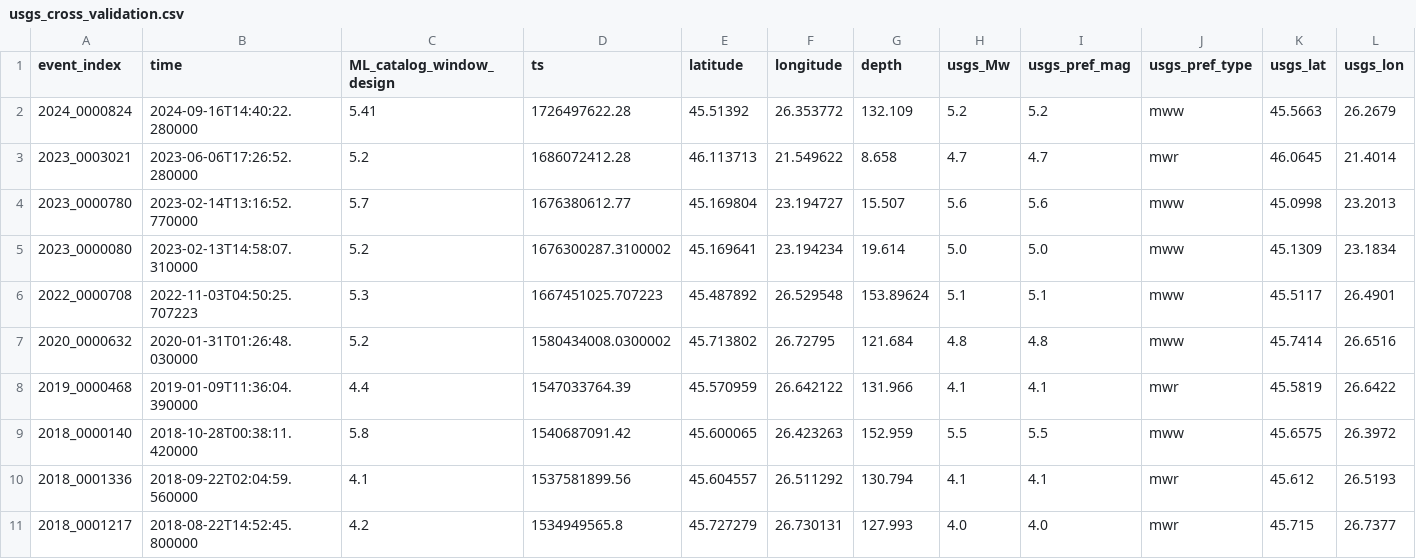
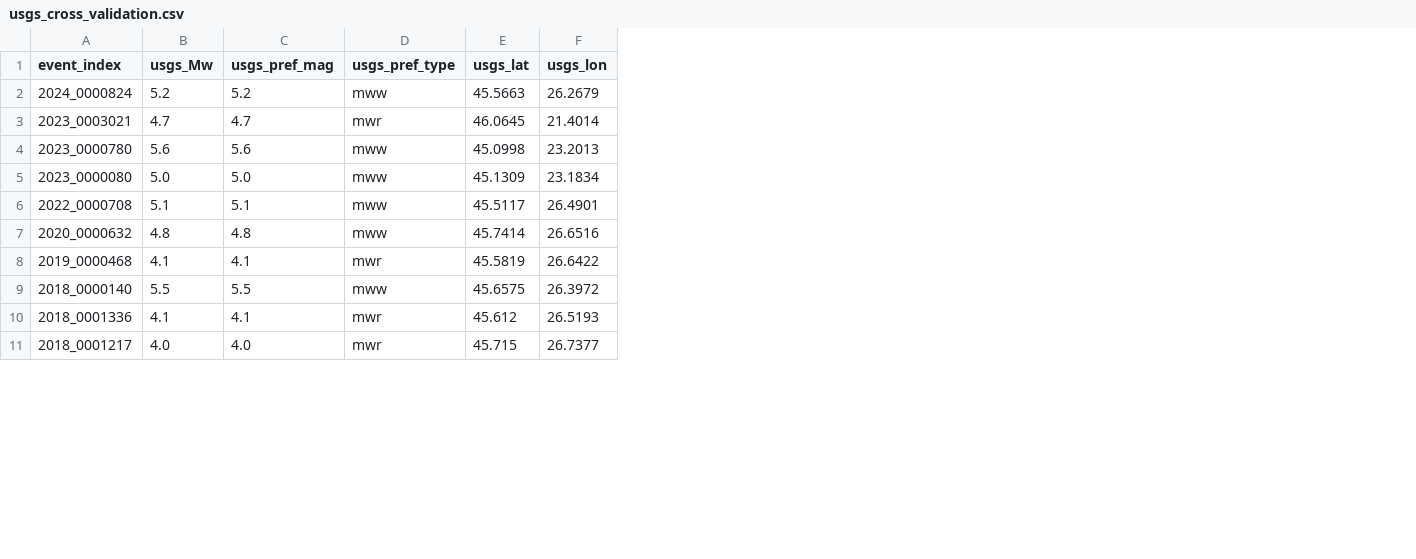
Before and after one commit to tso1257771/RoSE, a CSV file: magnitudes/calibration/usgs_cross_validation.csv, drawn as a sheet; only a part is shown; the diff names each change by its address in the sheet, - before the commit and + after, or states it on an @@ line.

```diff
--- a/magnitudes/calibration/usgs_cross_validation.csv
+++ b/magnitudes/calibration/usgs_cross_validation.csv
-column B (time), rows 2-11: 2024-09-16T14:40:22.280000 | 2023-06-06T17:26:52.280000 | 2023-02-14T13:16:52.770000 | 2023-02-13T14:58:07.310000 | 2022-11-03T04:50:25.707223 | 2020-01-31T01:26:48.030000 | 2019-01-09T11:36:04.390000 | 2018-10-28T00:38:11.420000 | 2018-09-22T02:04:59.560000 | 2018-08-22T14:52:45.800000
-column C (ML_catalog_window_design), rows 2-11: 5.41 | 5.2 | 5.7 | 5.2 | 5.3 | 5.2 | 4.4 | 5.8 | 4.1 | 4.2
-column D (ts), rows 2-11: 1726497622.28 | 1686072412.28 | 1676380612.77 | 1676300287.3100002 | 1667451025.707223 | 1580434008.0300002 | 1547033764.39 | 1540687091.42 | 1537581899.56 | 1534949565.8
-column E (latitude), rows 2-11: 45.51392 | 46.113713 | 45.169804 | 45.169641 | 45.487892 | 45.713802 | 45.570959 | 45.600065 | 45.604557 | 45.727279
-column F (longitude), rows 2-11: 26.353772 | 21.549622 | 23.194727 | 23.194234 | 26.529548 | 26.72795 | 26.642122 | 26.423263 | 26.511292 | 26.730131
-column G (depth), rows 2-11: 132.109 | 8.658 | 15.507 | 19.614 | 153.89624 | 121.684 | 131.966 | 152.959 | 130.794 | 127.993
```
Also changed, not shown: 26 other files.
